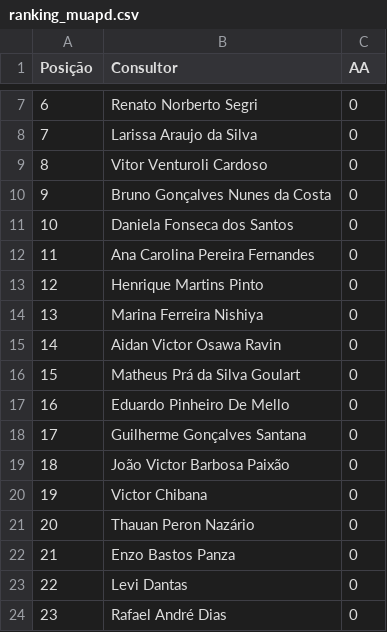
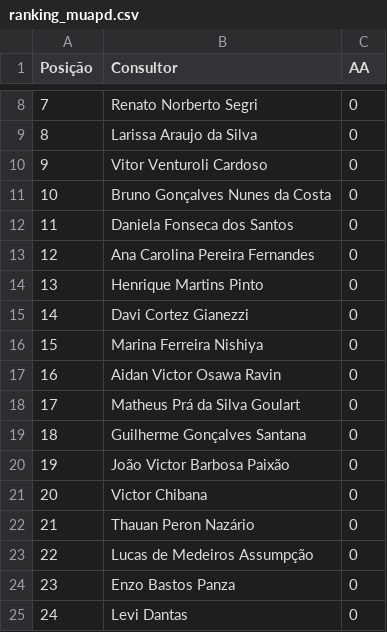
Before and after one commit to sprietootero/gestaoavista-sp1, a CSV file: ranking_muapd.csv, drawn as a sheet; only a part is shown, gaps mark what is left out; the shorter side is filled out with more unchanged rows; the diff covers the shown part only; the diff names each change by its address in the sheet, - before the commit and + after, or states it on an @@ line.

```diff
--- a/ranking_muapd.csv
+++ b/ranking_muapd.csv
@@ column A (Posição) renumbered between rows 5 and 40 @@
+row 15: 14 | Davi Cortez Gianezzi | 0
@@ row 17 moved to row 38: 37 @@
+row 23: 22 | Lucas de Medeiros Assumpção | 0
```
Also changed, not shown: 10 added rows and 2 moved rows elsewhere in this file, dados_extraidos.csv, ranking_7dias.csv.
